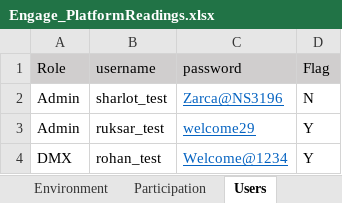
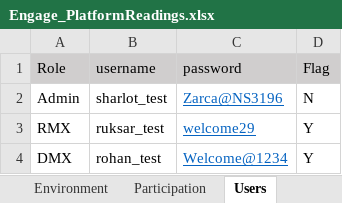
Before and after one commit to numankureshi/AuroraV2, an Excel workbook: Engage/Engage-Performance/src/main/resources/excelfiles/Engage_PlatformReadings.xlsx, sheet Users, drawn as a sheet; values as stored, in another font and other column widths than the file's, no borders; the diff names each change by its address in the sheet, - before the commit and + after, or states it on an @@ line.

```diff
--- a/Engage/Engage-Performance/src/main/resources/excelfiles/Engage_PlatformReadings.xlsx (sheet Users)
+++ b/Engage/Engage-Performance/src/main/resources/excelfiles/Engage_PlatformReadings.xlsx (sheet Users)
-A3 (Role): Admin
+A3 (Role): RMX
```
Also changed, not shown: sheet PlatformReadingsTC, Engage/K12-Performance/src/main/resources/excelfiles/K12_PlatformReadings.xlsx, Engage/Sogo-Performance/src/main/resources/excelfiles/Sogo_PlatformReadings.xlsx, 8 other files.
